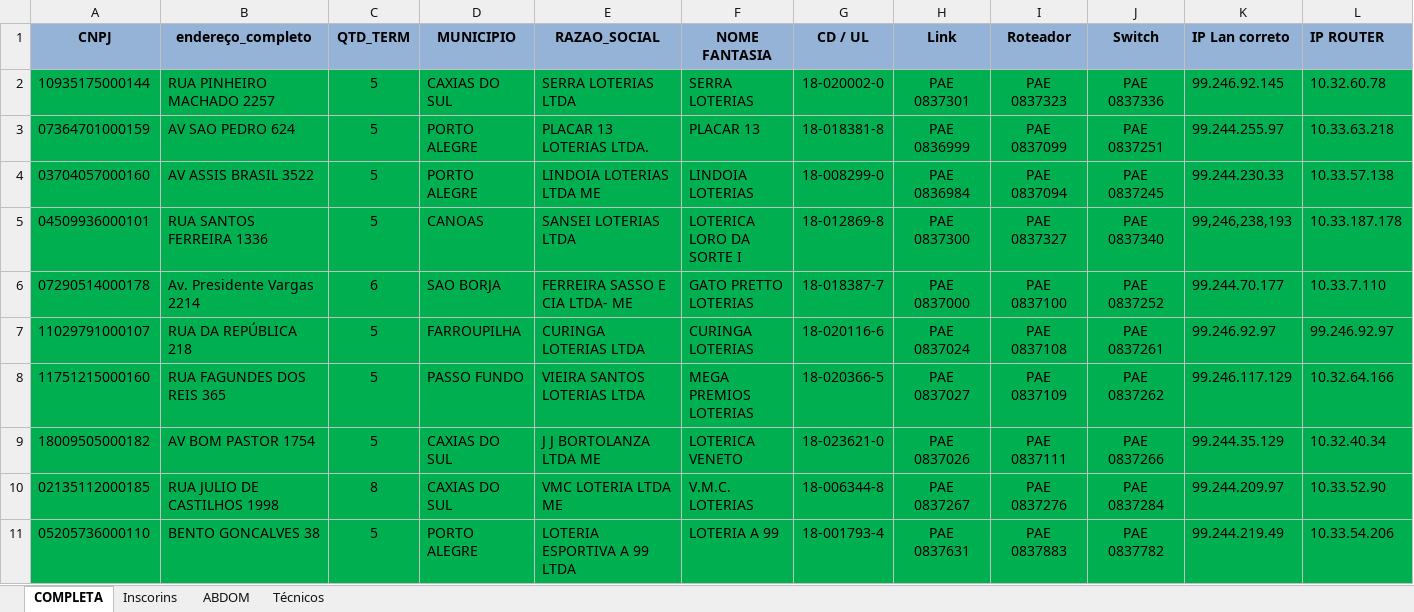
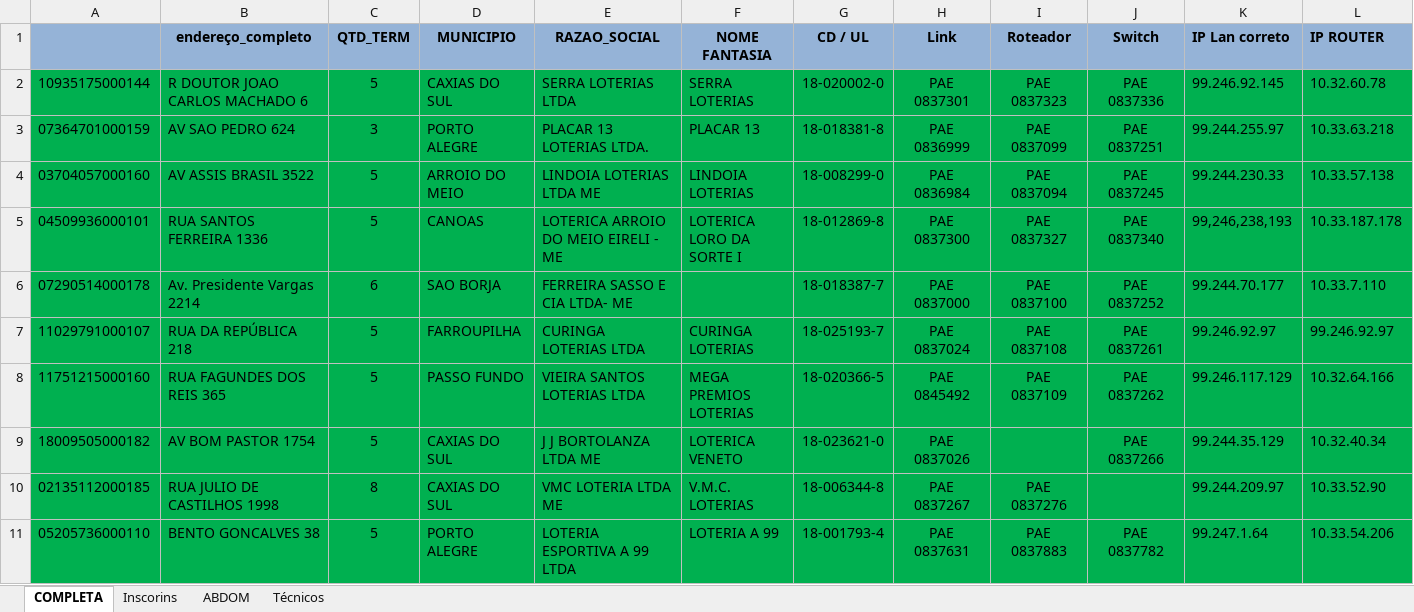
Before and after one commit to laaths/openpyxl_gbarc, an Excel workbook: Planilhas/lotericas_controle.xlsx, sheet COMPLETA, drawn as a sheet; only a part is shown; values as stored, in another font and other column widths than the file's, no borders; the diff covers the shown part only; the diff names each change by its address in the sheet, - before the commit and + after, or states it on an @@ line.

```diff
--- a/Planilhas/lotericas_controle.xlsx (sheet COMPLETA)
+++ b/Planilhas/lotericas_controle.xlsx (sheet COMPLETA)
-A1: CNPJ
+A1: (empty)
-B2 (endereço_completo): RUA PINHEIRO MACHADO 2257
+B2 (endereço_completo): R DOUTOR JOAO CARLOS MACHADO 6
-C3 (QTD_TERM): 5
+C3 (QTD_TERM): 3
-D4 (MUNICIPIO): PORTO ALEGRE
+D4 (MUNICIPIO): ARROIO DO MEIO
-E5 (RAZAO_SOCIAL): SANSEI LOTERIAS LTDA
+E5 (RAZAO_SOCIAL): LOTERICA ARROIO DO MEIO EIRELI - ME
-F6 (NOME FANTASIA): GATO PRETTO LOTERIAS
+F6 (NOME FANTASIA): (empty)
-G7 (CD / UL): 18-020116-6
+G7 (CD / UL): 18-025193-7
-H8 (Link): PAE 0837027
+H8 (Link): PAE 0845492
-I9 (Roteador): PAE 0837111
+I9 (Roteador): (empty)
-J10 (Switch): PAE 0837284
+J10 (Switch): (empty)
-K11 (IP Lan correto): 99.244.219.49
+K11 (IP Lan correto): 99.247.1.64
```
Also changed, not shown: 19 removed rows, 8 edited cells and cell formats elsewhere in this sheet, 3 other files.
